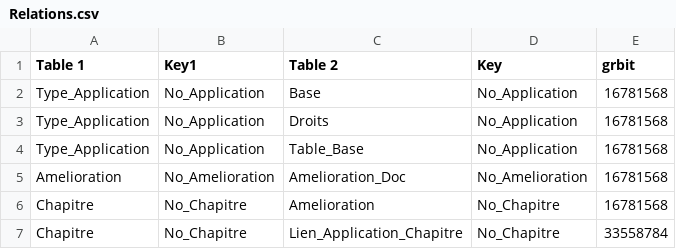
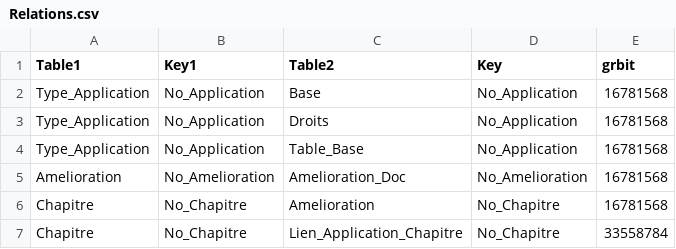
Before and after one commit to FrancoisDumont30/tutoriel, a CSV file: Relations.csv, drawn as a sheet; only a part is shown.

Commit message:
Update Relations.csv

```diff
--- a/Relations.csv
+++ b/Relations.csv
@@ -1,2 +1,2 @@
-Table 1;Key1;Table 2;Key;grbit
+Table1;Key1;Table2;Key;grbit
 Type_Application;No_Application;Base;No_Application;16781568
```
